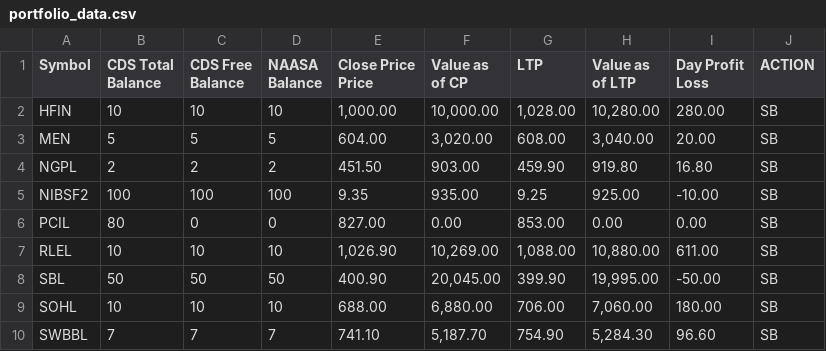
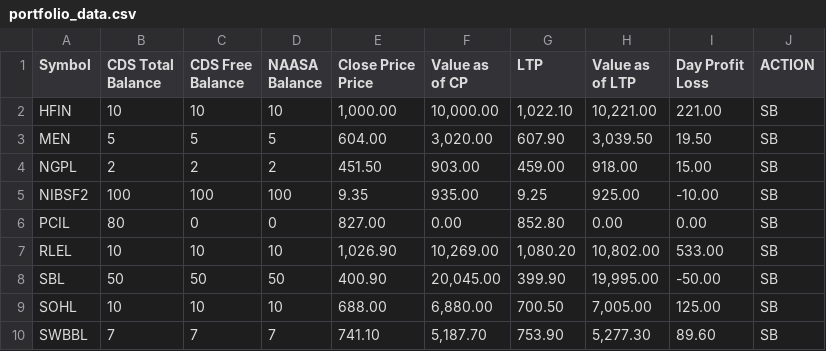
Before and after one commit to kapil-111/naasa_portfolio_tracker, a CSV file: portfolio_data.csv, drawn as a sheet.

```diff
--- a/portfolio_data.csv
+++ b/portfolio_data.csv
@@ -6,10 +6,10 @@ Price",Value as of CP,LTP,Value as of LTP,"Day Profit
 Loss",ACTION
-HFIN,10,10,10,"1,000.00","10,000.00","1,028.00","10,280.00",280.00,SB
-MEN,5,5,5,604.00,"3,020.00",608.00,"3,040.00",20.00,SB
-NGPL,2,2,2,451.50,903.00,459.90,919.80,16.80,SB
+HFIN,10,10,10,"1,000.00","10,000.00","1,022.10","10,221.00",221.00,SB
+MEN,5,5,5,604.00,"3,020.00",607.90,"3,039.50",19.50,SB
+NGPL,2,2,2,451.50,903.00,459.00,918.00,15.00,SB
 NIBSF2,100,100,100,9.35,935.00,9.25,925.00,-10.00,SB
-PCIL,80,0,0,827.00,0.00,853.00,0.00,0.00,SB
-RLEL,10,10,10,"1,026.90","10,269.00","1,088.00","10,880.00",611.00,SB
+PCIL,80,0,0,827.00,0.00,852.80,0.00,0.00,SB
+RLEL,10,10,10,"1,026.90","10,269.00","1,080.20","10,802.00",533.00,SB
 SBL,50,50,50,400.90,"20,045.00",399.90,"19,995.00",-50.00,SB
-SOHL,10,10,10,688.00,"6,880.00",706.00,"7,060.00",180.00,SB
-SWBBL,7,7,7,741.10,"5,187.70",754.90,"5,284.30",96.60,SB
+SOHL,10,10,10,688.00,"6,880.00",700.50,"7,005.00",125.00,SB
+SWBBL,7,7,7,741.10,"5,187.70",753.90,"5,277.30",89.60,SB
```
Also changed, not shown: 2 other files.
